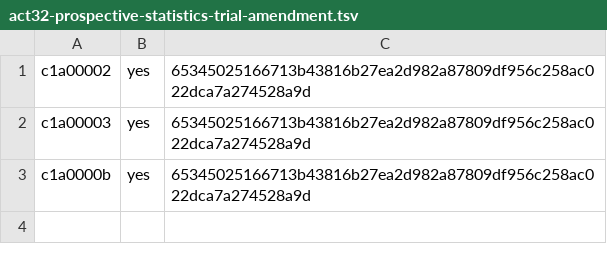
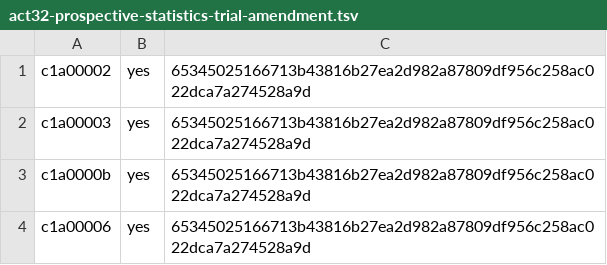
Before and after one commit to ottojung/viche, a TSV file: records/ballots/act32-prospective-statistics-trial-amendment.tsv, drawn as a sheet.

Commit message:
Ballot: c1a00006 yes on act32-prospective-statistics-trial-amendment

```diff
--- a/records/ballots/act32-prospective-statistics-trial-amendment.tsv
+++ b/records/ballots/act32-prospective-statistics-trial-amendment.tsv
@@ -3 +3,2 @@ c1a00003	yes	65345025166713b43816b27ea2d982a87809df956c258ac022dca7a274528a9d
 c1a0000b	yes	65345025166713b43816b27ea2d982a87809df956c258ac022dca7a274528a9d
+c1a00006	yes	65345025166713b43816b27ea2d982a87809df956c258ac022dca7a274528a9d
```
Also changed, not shown: 1 other file.
